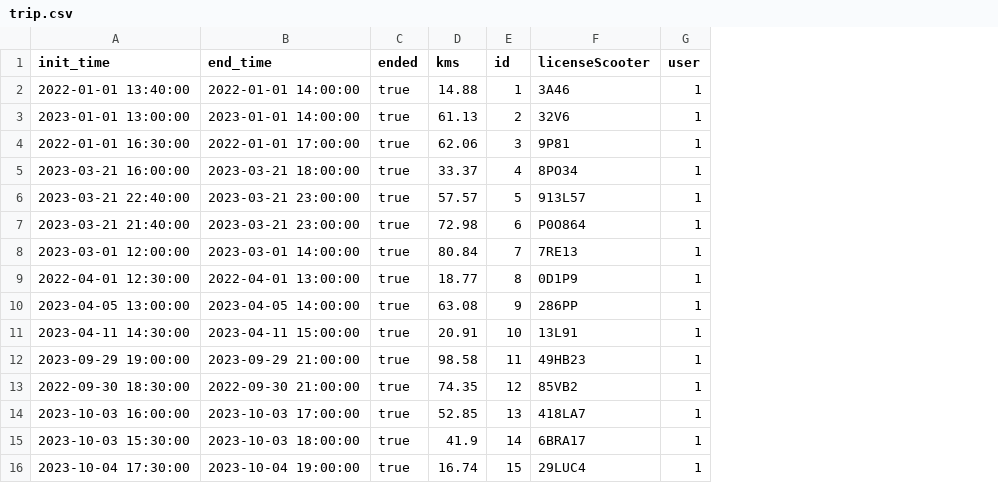
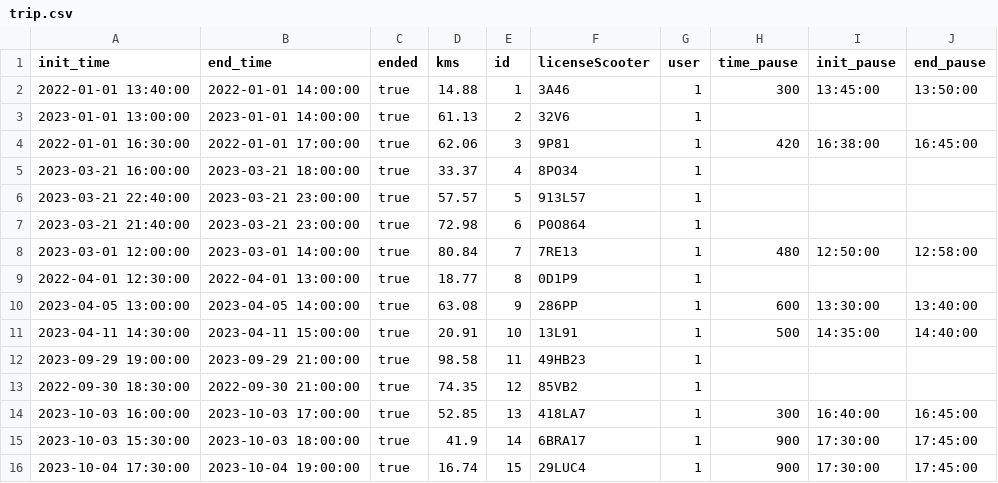
Before and after one commit to brianfreijomil/AppMonopatines, a CSV file: trip-microservice/src/main/java/com/appscooter/tripmicroservice/services/loadData/trip.csv, drawn as a sheet; the diff names each change by its address in the sheet, - before the commit and + after, or states it on an @@ line.

```diff
--- a/trip-microservice/src/main/java/com/appscooter/tripmicroservice/services/loadData/trip.csv
+++ b/trip-microservice/src/main/java/com/appscooter/tripmicroservice/services/loadData/trip.csv
+column H (time_pause), rows 2-16: 300 |  | 420 |  |  |  | 480 |  | 600 | 500 |  |  | 300 | 900 | 900
+column I (init_pause), rows 2-16: 13:45:00 |  | 16:38:00 |  |  |  | 12:50:00 |  | 13:30:00 | 14:35:00 |  |  | 16:40:00 | 17:30:00 | 17:30:00
+column J (end_pause), rows 2-16: 13:50:00 |  | 16:45:00 |  |  |  | 12:58:00 |  | 13:40:00 | 14:40:00 |  |  | 16:45:00 | 17:45:00 | 17:45:00
```
Also changed, not shown: 6 other files.
